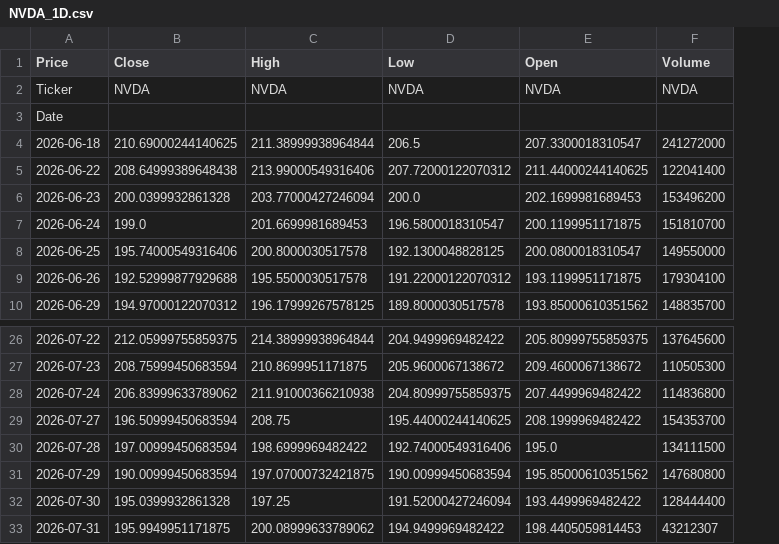
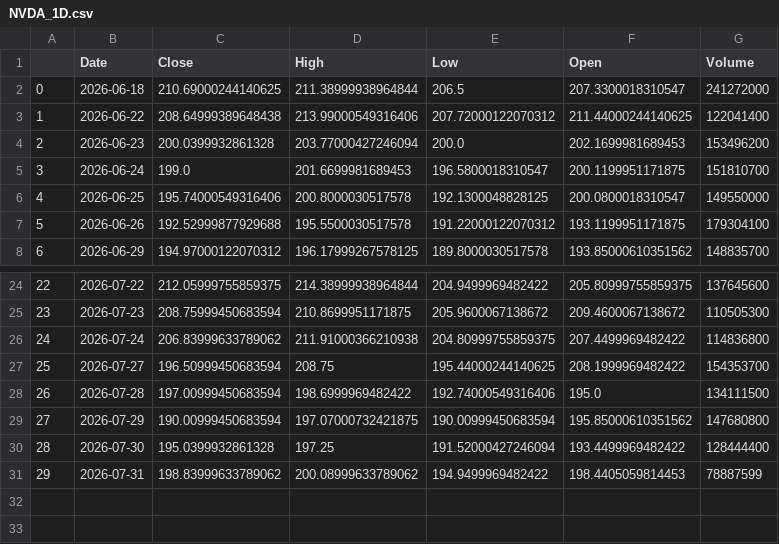
Before and after one commit to SENTINEL331/SENTINEL, a CSV file: data/raw/NVDA_1D.csv, drawn as a sheet; only a part is shown, gaps mark what is left out; removed rows and columns are numbered as before the commit, all else as after; the diff names each change by its address in the sheet, - before the commit and + after, or states it on an @@ line.

Commit message:
Add history manager and mormalise market data

```diff
--- a/data/raw/NVDA_1D.csv
+++ b/data/raw/NVDA_1D.csv
+column A, rows 2-8: 0 | 1 | 2 | 3 | 4 | 5 | 6; rows 24-31: 22 | 23 | 24 | 25 | 26 | 27 | 28 | 29
-B1: Price
+B1: Date
-row 2: Ticker | NVDA | NVDA | NVDA | NVDA | NVDA
-row 3: Date
-C31 (Close): 195.9949951171875
+C31 (Close): 198.83999633789062
-G31 (Volume): 43212307
+G31 (Volume): 78887599
```
Also changed, not shown: data/raw/AAPL_1D.csv, data/raw/MSFT_1D.csv, 5 other files.
